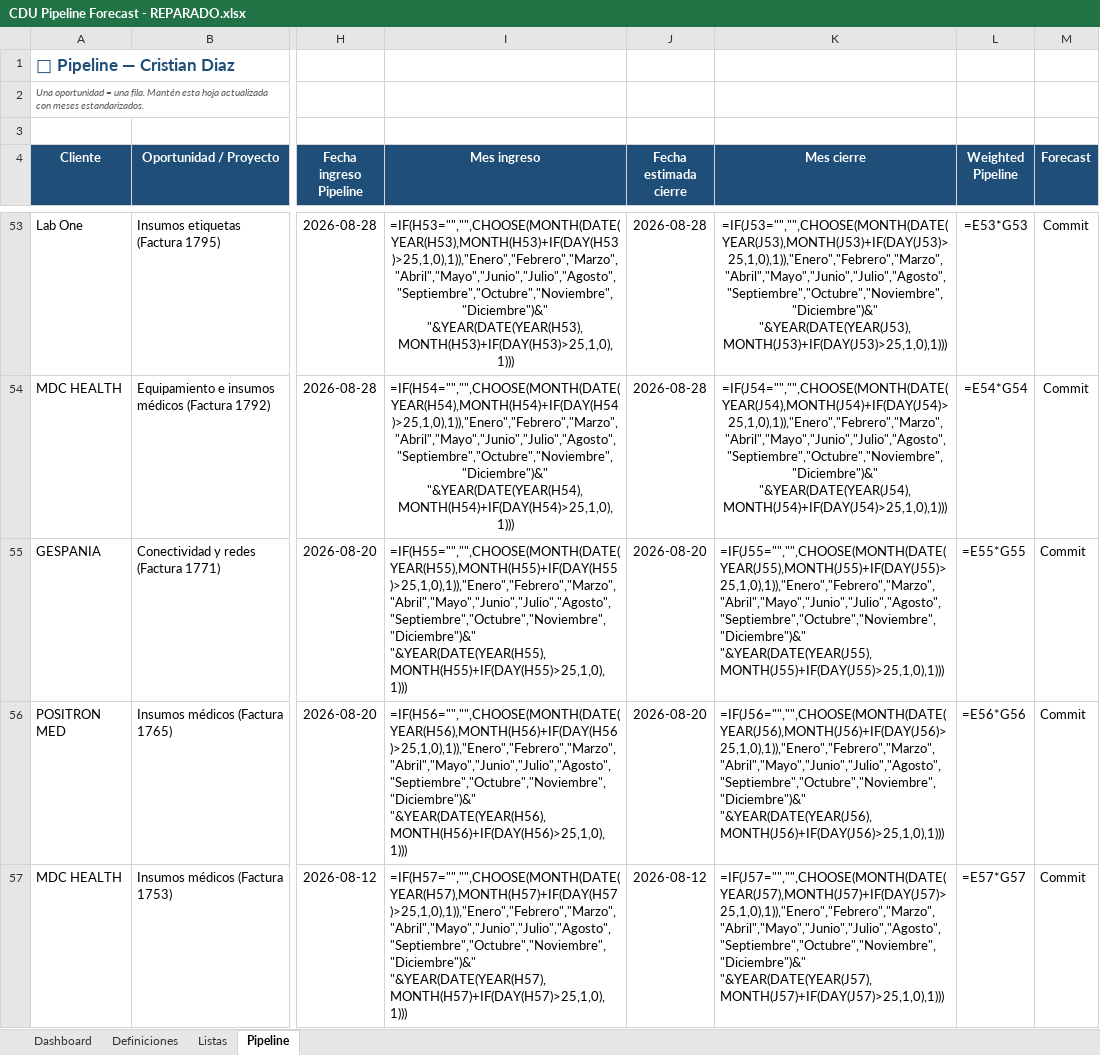
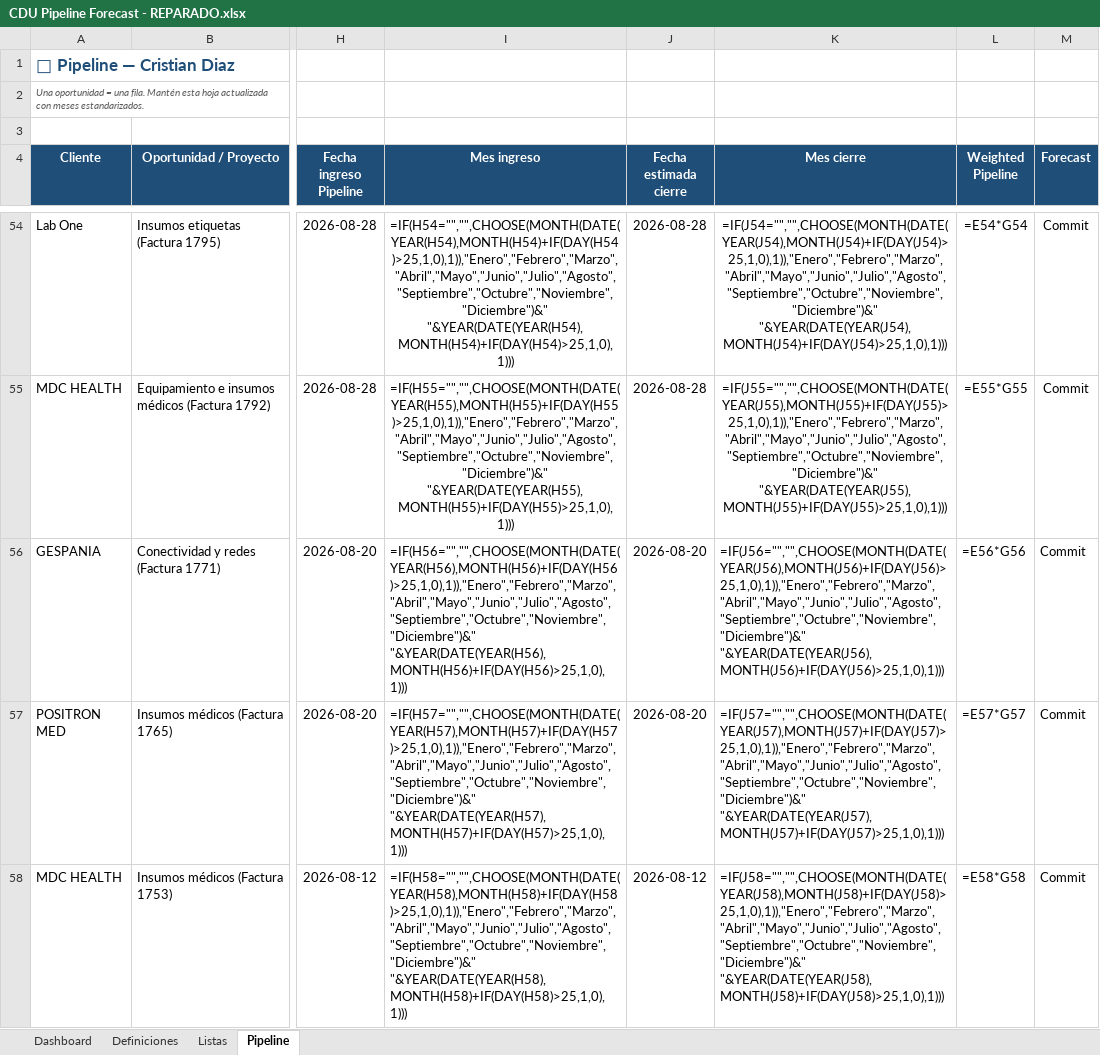
Before and after one commit to crdiazu/pipelineCDU, an Excel workbook: CDU Pipeline Forecast - REPARADO.xlsx, sheet Pipeline, drawn as a sheet; only a part is shown, gaps mark what is left out; values as stored, in another font and other column widths than the file's, no borders; formulas without a stored value are shown as written; addresses are those after the commit; the diff covers the shown part only; the diff names each change by its address in the sheet, - before the commit and + after, or states it on an @@ line.

```diff
--- a/CDU Pipeline Forecast - REPARADO.xlsx (sheet Pipeline)
+++ b/CDU Pipeline Forecast - REPARADO.xlsx (sheet Pipeline)
-I54 (Mes ingreso): =IF(H53="","",CHOOSE(MONTH(DATE(YEAR(H53),MONTH(H53)+IF(DAY(H53)>25,1,0),1)),"Enero","Febrero","Marzo","Abril","Mayo","Junio","Julio","Agosto","Septiembre","Octubre","Noviembre","Diciembre")&" "&YEAR(DATE(YEAR(H53),MONTH(H53)+IF(DAY(H53)>25,1,0),1)))
+I54 (Mes ingreso): =IF(H54="","",CHOOSE(MONTH(DATE(YEAR(H54),MONTH(H54)+IF(DAY(H54)>25,1,0),1)),"Enero","Febrero","Marzo","Abril","Mayo","Junio","Julio","Agosto","Septiembre","Octubre","Noviembre","Diciembre")&" "&YEAR(DATE(YEAR(H54),MONTH(H54)+IF(DAY(H54)>25,1,0),1)))
-K54 (Mes cierre): =IF(J53="","",CHOOSE(MONTH(DATE(YEAR(J53),MONTH(J53)+IF(DAY(J53)>25,1,0),1)),"Enero","Febrero","Marzo","Abril","Mayo","Junio","Julio","Agosto","Septiembre","Octubre","Noviembre","Diciembre")&" "&YEAR(DATE(YEAR(J53),MONTH(J53)+IF(DAY(J53)>25,1,0),1)))
+K54 (Mes cierre): =IF(J54="","",CHOOSE(MONTH(DATE(YEAR(J54),MONTH(J54)+IF(DAY(J54)>25,1,0),1)),"Enero","Febrero","Marzo","Abril","Mayo","Junio","Julio","Agosto","Septiembre","Octubre","Noviembre","Diciembre")&" "&YEAR(DATE(YEAR(J54),MONTH(J54)+IF(DAY(J54)>25,1,0),1)))
-L54 (Weighted Pipeline): =E53*G53
+L54 (Weighted Pipeline): =E54*G54
-I55 (Mes ingreso): =IF(H54="","",CHOOSE(MONTH(DATE(YEAR(H54),MONTH(H54)+IF(DAY(H54)>25,1,0),1)),"Enero","Febrero","Marzo","Abril","Mayo","Junio","Julio","Agosto","Septiembre","Octubre","Noviembre","Diciembre")&" "&YEAR(DATE(YEAR(H54),MONTH(H54)+IF(DAY(H54)>25,1,0),1)))
+I55 (Mes ingreso): =IF(H55="","",CHOOSE(MONTH(DATE(YEAR(H55),MONTH(H55)+IF(DAY(H55)>25,1,0),1)),"Enero","Febrero","Marzo","Abril","Mayo","Junio","Julio","Agosto","Septiembre","Octubre","Noviembre","Diciembre")&" "&YEAR(DATE(YEAR(H55),MONTH(H55)+IF(DAY(H55)>25,1,0),1)))
-K55 (Mes cierre): =IF(J54="","",CHOOSE(MONTH(DATE(YEAR(J54),MONTH(J54)+IF(DAY(J54)>25,1,0),1)),"Enero","Febrero","Marzo","Abril","Mayo","Junio","Julio","Agosto","Septiembre","Octubre","Noviembre","Diciembre")&" "&YEAR(DATE(YEAR(J54),MONTH(J54)+IF(DAY(J54)>25,1,0),1)))
+K55 (Mes cierre): =IF(J55="","",CHOOSE(MONTH(DATE(YEAR(J55),MONTH(J55)+IF(DAY(J55)>25,1,0),1)),"Enero","Febrero","Marzo","Abril","Mayo","Junio","Julio","Agosto","Septiembre","Octubre","Noviembre","Diciembre")&" "&YEAR(DATE(YEAR(J55),MONTH(J55)+IF(DAY(J55)>25,1,0),1)))
-L55 (Weighted Pipeline): =E54*G54
+L55 (Weighted Pipeline): =E55*G55
-I56 (Mes ingreso): =IF(H55="","",CHOOSE(MONTH(DATE(YEAR(H55),MONTH(H55)+IF(DAY(H55)>25,1,0),1)),"Enero","Febrero","Marzo","Abril","Mayo","Junio","Julio","Agosto","Septiembre","Octubre","Noviembre","Diciembre")&" "&YEAR(DATE(YEAR(H55),MONTH(H55)+IF(DAY(H55)>25,1,0),1)))
+I56 (Mes ingreso): =IF(H56="","",CHOOSE(MONTH(DATE(YEAR(H56),MONTH(H56)+IF(DAY(H56)>25,1,0),1)),"Enero","Febrero","Marzo","Abril","Mayo","Junio","Julio","Agosto","Septiembre","Octubre","Noviembre","Diciembre")&" "&YEAR(DATE(YEAR(H56),MONTH(H56)+IF(DAY(H56)>25,1,0),1)))
-K56 (Mes cierre): =IF(J55="","",CHOOSE(MONTH(DATE(YEAR(J55),MONTH(J55)+IF(DAY(J55)>25,1,0),1)),"Enero","Febrero","Marzo","Abril","Mayo","Junio","Julio","Agosto","Septiembre","Octubre","Noviembre","Diciembre")&" "&YEAR(DATE(YEAR(J55),MONTH(J55)+IF(DAY(J55)>25,1,0),1)))
+K56 (Mes cierre): =IF(J56="","",CHOOSE(MONTH(DATE(YEAR(J56),MONTH(J56)+IF(DAY(J56)>25,1,0),1)),"Enero","Febrero","Marzo","Abril","Mayo","Junio","Julio","Agosto","Septiembre","Octubre","Noviembre","Diciembre")&" "&YEAR(DATE(YEAR(J56),MONTH(J56)+IF(DAY(J56)>25,1,0),1)))
-L56 (Weighted Pipeline): =E55*G55
+L56 (Weighted Pipeline): =E56*G56
-I57 (Mes ingreso): =IF(H56="","",CHOOSE(MONTH(DATE(YEAR(H56),MONTH(H56)+IF(DAY(H56)>25,1,0),1)),"Enero","Febrero","Marzo","Abril","Mayo","Junio","Julio","Agosto","Septiembre","Octubre","Noviembre","Diciembre")&" "&YEAR(DATE(YEAR(H56),MONTH(H56)+IF(DAY(H56)>25,1,0),1)))
+I57 (Mes ingreso): =IF(H57="","",CHOOSE(MONTH(DATE(YEAR(H57),MONTH(H57)+IF(DAY(H57)>25,1,0),1)),"Enero","Febrero","Marzo","Abril","Mayo","Junio","Julio","Agosto","Septiembre","Octubre","Noviembre","Diciembre")&" "&YEAR(DATE(YEAR(H57),MONTH(H57)+IF(DAY(H57)>25,1,0),1)))
-K57 (Mes cierre): =IF(J56="","",CHOOSE(MONTH(DATE(YEAR(J56),MONTH(J56)+IF(DAY(J56)>25,1,0),1)),"Enero","Febrero","Marzo","Abril","Mayo","Junio","Julio","Agosto","Septiembre","Octubre","Noviembre","Diciembre")&" "&YEAR(DATE(YEAR(J56),MONTH(J56)+IF(DAY(J56)>25,1,0),1)))
+K57 (Mes cierre): =IF(J57="","",CHOOSE(MONTH(DATE(YEAR(J57),MONTH(J57)+IF(DAY(J57)>25,1,0),1)),"Enero","Febrero","Marzo","Abril","Mayo","Junio","Julio","Agosto","Septiembre","Octubre","Noviembre","Diciembre")&" "&YEAR(DATE(YEAR(J57),MONTH(J57)+IF(DAY(J57)>25,1,0),1)))
-L57 (Weighted Pipeline): =E56*G56
+L57 (Weighted Pipeline): =E57*G57
-I58 (Mes ingreso): =IF(H57="","",CHOOSE(MONTH(DATE(YEAR(H57),MONTH(H57)+IF(DAY(H57)>25,1,0),1)),"Enero","Febrero","Marzo","Abril","Mayo","Junio","Julio","Agosto","Septiembre","Octubre","Noviembre","Diciembre")&" "&YEAR(DATE(YEAR(H57),MONTH(H57)+IF(DAY(H57)>25,1,0),1)))
+I58 (Mes ingreso): =IF(H58="","",CHOOSE(MONTH(DATE(YEAR(H58),MONTH(H58)+IF(DAY(H58)>25,1,0),1)),"Enero","Febrero","Marzo","Abril","Mayo","Junio","Julio","Agosto","Septiembre","Octubre","Noviembre","Diciembre")&" "&YEAR(DATE(YEAR(H58),MONTH(H58)+IF(DAY(H58)>25,1,0),1)))
-K58 (Mes cierre): =IF(J57="","",CHOOSE(MONTH(DATE(YEAR(J57),MONTH(J57)+IF(DAY(J57)>25,1,0),1)),"Enero","Febrero","Marzo","Abril","Mayo","Junio","Julio","Agosto","Septiembre","Octubre","Noviembre","Diciembre")&" "&YEAR(DATE(YEAR(J57),MONTH(J57)+IF(DAY(J57)>25,1,0),1)))
+K58 (Mes cierre): =IF(J58="","",CHOOSE(MONTH(DATE(YEAR(J58),MONTH(J58)+IF(DAY(J58)>25,1,0),1)),"Enero","Febrero","Marzo","Abril","Mayo","Junio","Julio","Agosto","Septiembre","Octubre","Noviembre","Diciembre")&" "&YEAR(DATE(YEAR(J58),MONTH(J58)+IF(DAY(J58)>25,1,0),1)))
-L58 (Weighted Pipeline): =E57*G57
+L58 (Weighted Pipeline): =E58*G58
```
Also changed, not shown: 1 added row and 260 edited cells elsewhere in this sheet, public/CDU Pipeline Forecast - REPARADO.xlsx, 1 other file.
